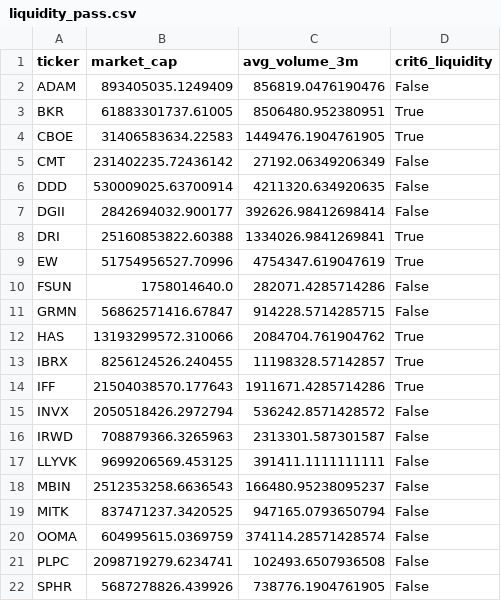
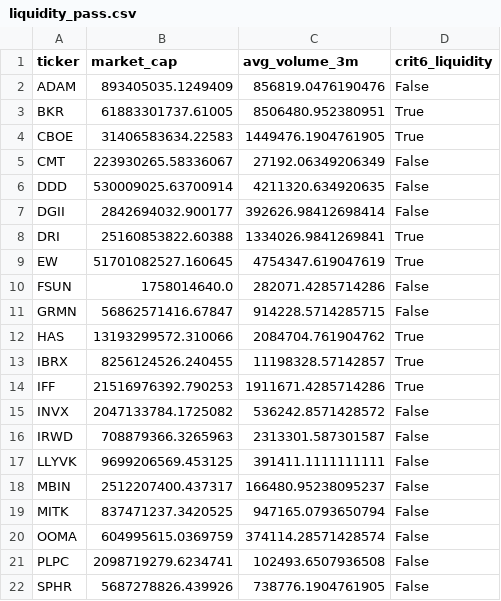
Before and after one commit to xxxtopher/MM-SW-Screener, a CSV file: output/liquidity_pass.csv, drawn as a sheet; only a part is shown.

```diff
--- a/output/liquidity_pass.csv
+++ b/output/liquidity_pass.csv
@@ -4,3 +4,3 @@ BKR,61883301737.61005,8506480.952380951,True
 CBOE,31406583634.22583,1449476.1904761905,True
-CMT,231402235.72436142,27192.06349206349,False
+CMT,223930265.58336067,27192.06349206349,False
 DDD,530009025.63700914,4211320.634920635,False
@@ -8,3 +8,3 @@ DGII,2842694032.900177,392626.98412698414,False
 DRI,25160853822.60388,1334026.9841269841,True
-EW,51754956527.70996,4754347.619047619,True
+EW,51701082527.160645,4754347.619047619,True
 FSUN,1758014640.0,282071.4285714286,False
@@ -13,7 +13,7 @@ HAS,13193299572.310066,2084704.761904762,True
 IBRX,8256124526.240455,11198328.57142857,True
-IFF,21504038570.177643,1911671.4285714286,True
-INVX,2050518426.2972794,536242.8571428572,False
+IFF,21516976392.790253,1911671.4285714286,True
+INVX,2047133784.1725082,536242.8571428572,False
 IRWD,708879366.3265963,2313301.587301587,False
 LLYVK,9699206569.453125,391411.1111111111,False
-MBIN,2512353258.6636543,166480.95238095237,False
+MBIN,2512207400.437317,166480.95238095237,False
 MITK,837471237.3420525,947165.0793650794,False
```
Also changed, not shown: 2 other files.
